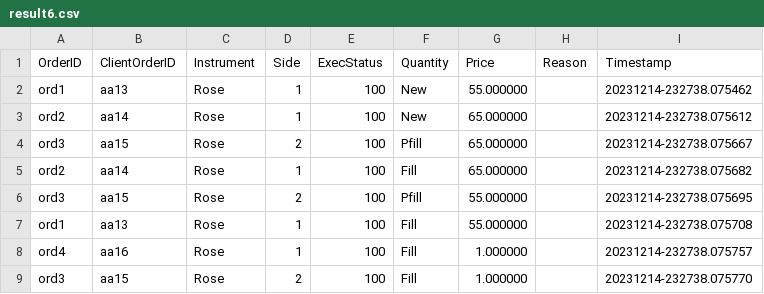
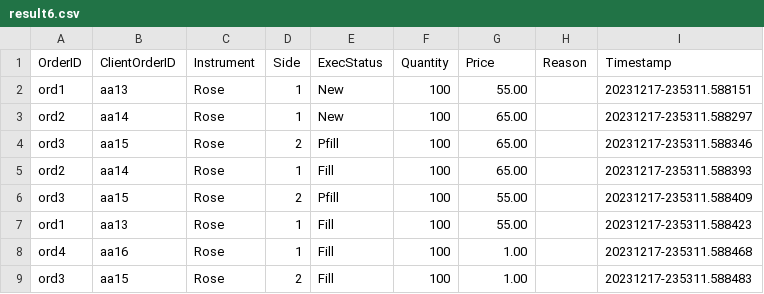
Before and after one commit to chathuranga-jayanath-99/flower-exchange-cpp, a CSV file: src/testresults/result6.csv, drawn as a sheet.

Commit message:
Update test results

```diff
--- a/src/testresults/result6.csv
+++ b/src/testresults/result6.csv
@@ -1,9 +1,9 @@
 OrderID,ClientOrderID,Instrument,Side,ExecStatus,Quantity,Price,Reason,Timestamp
-ord1,aa13,Rose,1,100,New,55.000000,,20231214-232738.075462
-ord2,aa14,Rose,1,100,New,65.000000,,20231214-232738.075612
-ord3,aa15,Rose,2,100,Pfill,65.000000,,20231214-232738.075667
-ord2,aa14,Rose,1,100,Fill,65.000000,,20231214-232738.075682
-ord3,aa15,Rose,2,100,Pfill,55.000000,,20231214-232738.075695
-ord1,aa13,Rose,1,100,Fill,55.000000,,20231214-232738.075708
-ord4,aa16,Rose,1,100,Fill,1.000000,,20231214-232738.075757
-ord3,aa15,Rose,2,100,Fill,1.000000,,20231214-232738.075770
+ord1,aa13,Rose,1,New,100,55.00,,20231217-235311.588151
+ord2,aa14,Rose,1,New,100,65.00,,20231217-235311.588297
+ord3,aa15,Rose,2,Pfill,100,65.00,,20231217-235311.588346
+ord2,aa14,Rose,1,Fill,100,65.00,,20231217-235311.588393
+ord3,aa15,Rose,2,Pfill,100,55.00,,20231217-235311.588409
+ord1,aa13,Rose,1,Fill,100,55.00,,20231217-235311.588423
+ord4,aa16,Rose,1,Fill,100,1.00,,20231217-235311.588468
+ord3,aa15,Rose,2,Fill,100,1.00,,20231217-235311.588483
```
Also changed, not shown: src/testresults/result2.csv, src/testresults/result3.csv, 3 other files.
